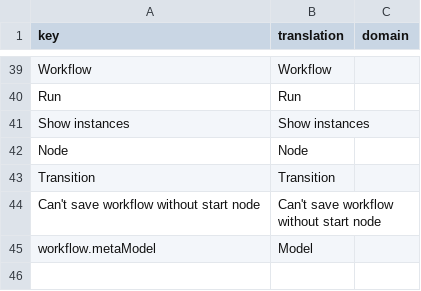
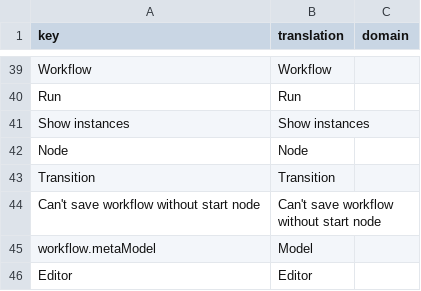
Before and after one commit to axelor/axelor-open-platform, a CSV file: axelor-wkf/src/main/resources/i18n/en.csv, drawn as a sheet; only a part is shown, gaps mark what is left out.

Commit message:
Fix open editor url in the controller function openEditor; Update translation.

```diff
--- a/axelor-wkf/src/main/resources/i18n/en.csv
+++ b/axelor-wkf/src/main/resources/i18n/en.csv
@@ -45 +45,2 @@
 "workflow.metaModel","Model",
+"Editor","Editor",
```
Also changed, not shown: axelor-wkf/src/main/resources/i18n/fr.csv, 1 other file.
